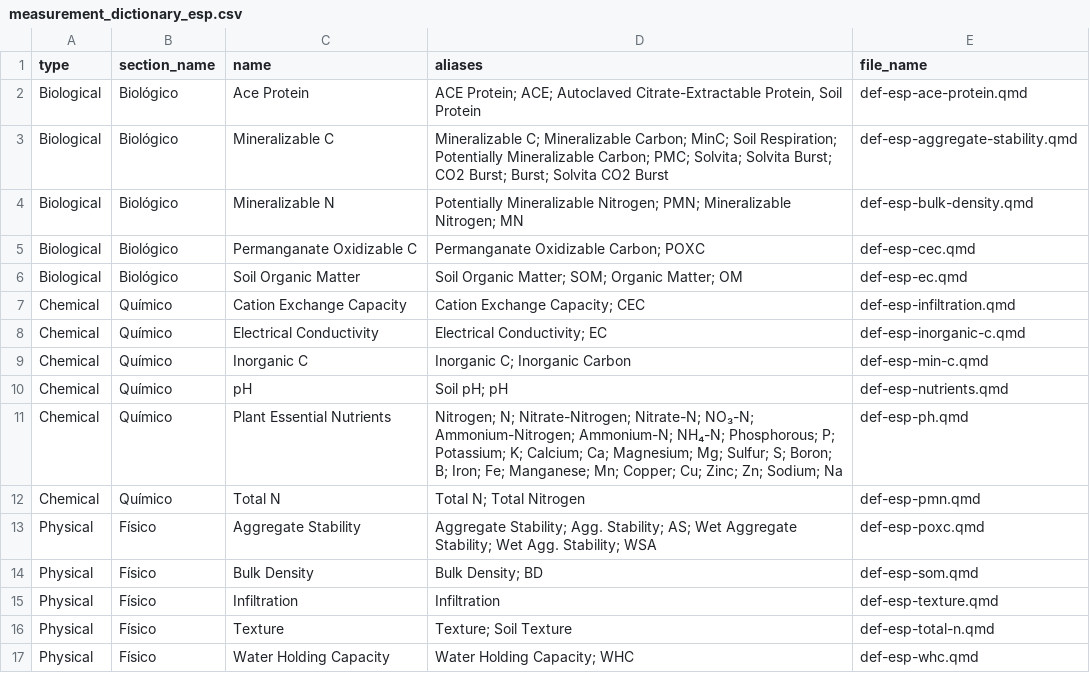
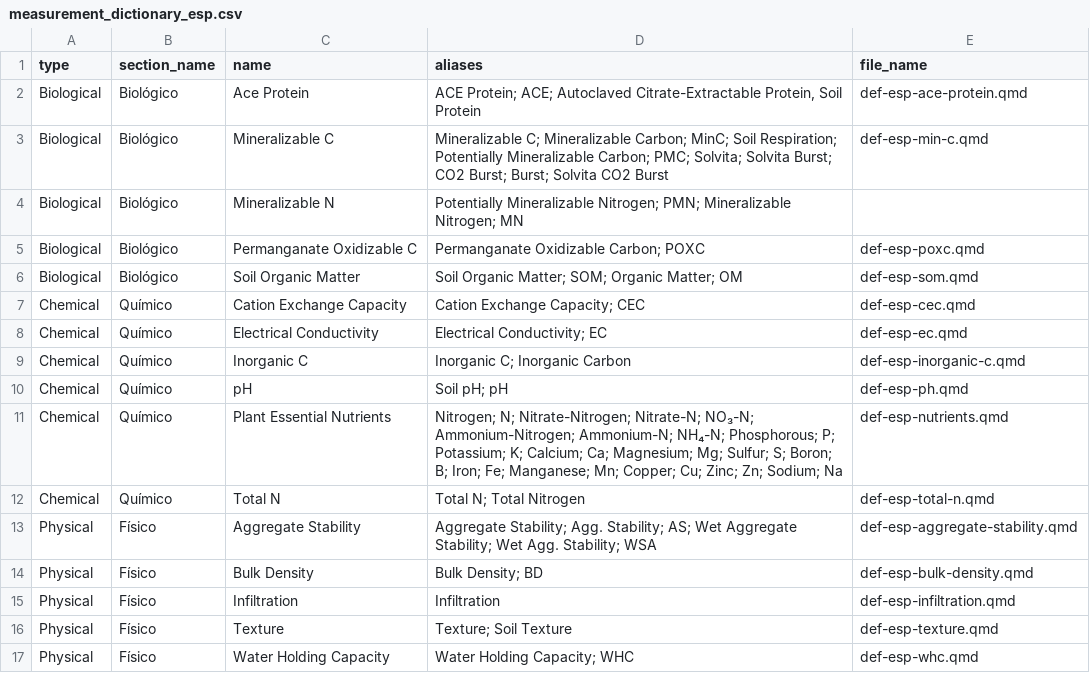
Before and after one commit to WA-Department-of-Agriculture/dirt-data-reports, a CSV file: app/files/measurement_dictionary_esp.csv, drawn as a sheet.

Commit message:
Fix measurement mapping files

```diff
--- a/app/files/measurement_dictionary_esp.csv
+++ b/app/files/measurement_dictionary_esp.csv
@@ -2,16 +2,16 @@
 Biological,Biológico,Ace Protein,"ACE Protein; ACE; Autoclaved Citrate-Extractable Protein, Soil Protein",def-esp-ace-protein.qmd
-Biological,Biológico,Mineralizable C,Mineralizable C; Mineralizable Carbon; MinC; Soil Respiration; Potentially Mineralizable Carbon; PMC; Solvita; Solvita Burst; CO2 Burst; Burst; Solvita CO2 Burst,def-esp-aggregate-stability.qmd
-Biological,Biológico,Mineralizable N,Potentially Mineralizable Nitrogen; PMN; Mineralizable Nitrogen; MN,def-esp-bulk-density.qmd
-Biological,Biológico,Permanganate Oxidizable C,Permanganate Oxidizable Carbon; POXC,def-esp-cec.qmd
-Biological,Biológico,Soil Organic Matter,Soil Organic Matter; SOM; Organic Matter; OM,def-esp-ec.qmd
-Chemical,Químico,Cation Exchange Capacity,Cation Exchange Capacity; CEC,def-esp-infiltration.qmd
-Chemical,Químico,Electrical Conductivity,Electrical Conductivity; EC,def-esp-inorganic-c.qmd
-Chemical,Químico,Inorganic C,Inorganic C; Inorganic Carbon,def-esp-min-c.qmd
-Chemical,Químico,pH,Soil pH; pH,def-esp-nutrients.qmd
-Chemical,Químico,Plant Essential Nutrients,Nitrogen; N; Nitrate-Nitrogen; Nitrate-N; NO₃-N; Ammonium-Nitrogen; Ammonium-N; NH₄-N; Phosphorous; P; Potassium; K; Calcium; Ca; Magnesium; Mg; Sulfur; S; Boron; B;  Iron; Fe; Manganese; Mn; Copper; Cu; Zinc; Zn; Sodium; Na,def-esp-ph.qmd
-Chemical,Químico,Total N,Total N; Total Nitrogen,def-esp-pmn.qmd
-Physical,Físico,Aggregate Stability,Aggregate Stability; Agg. Stability; AS; Wet Aggregate Stability; Wet Agg. Stability; WSA,def-esp-poxc.qmd
-Physical,Físico,Bulk Density,Bulk Density; BD,def-esp-som.qmd
-Physical,Físico,Infiltration,Infiltration,def-esp-texture.qmd
-Physical,Físico,Texture,Texture; Soil Texture,def-esp-total-n.qmd
+Biological,Biológico,Mineralizable C,Mineralizable C; Mineralizable Carbon; MinC; Soil Respiration; Potentially Mineralizable Carbon; PMC; Solvita; Solvita Burst; CO2 Burst; Burst; Solvita CO2 Burst,def-esp-min-c.qmd
+Biological,Biológico,Mineralizable N,Potentially Mineralizable Nitrogen; PMN; Mineralizable Nitrogen; MN,
+Biological,Biológico,Permanganate Oxidizable C,Permanganate Oxidizable Carbon; POXC,def-esp-poxc.qmd
+Biological,Biológico,Soil Organic Matter,Soil Organic Matter; SOM; Organic Matter; OM,def-esp-som.qmd
+Chemical,Químico,Cation Exchange Capacity,Cation Exchange Capacity; CEC,def-esp-cec.qmd
+Chemical,Químico,Electrical Conductivity,Electrical Conductivity; EC,def-esp-ec.qmd
+Chemical,Químico,Inorganic C,Inorganic C; Inorganic Carbon,def-esp-inorganic-c.qmd
+Chemical,Químico,pH,Soil pH; pH,def-esp-ph.qmd
+Chemical,Químico,Plant Essential Nutrients,Nitrogen; N; Nitrate-Nitrogen; Nitrate-N; NO₃-N; Ammonium-Nitrogen; Ammonium-N; NH₄-N; Phosphorous; P; Potassium; K; Calcium; Ca; Magnesium; Mg; Sulfur; S; Boron; B;  Iron; Fe; Manganese; Mn; Copper; Cu; Zinc; Zn; Sodium; Na,def-esp-nutrients.qmd
+Chemical,Químico,Total N,Total N; Total Nitrogen,def-esp-total-n.qmd
+Physical,Físico,Aggregate Stability,Aggregate Stability; Agg. Stability; AS; Wet Aggregate Stability; Wet Agg. Stability; WSA,def-esp-aggregate-stability.qmd
+Physical,Físico,Bulk Density,Bulk Density; BD,def-esp-bulk-density.qmd
+Physical,Físico,Infiltration,Infiltration,def-esp-infiltration.qmd
+Physical,Físico,Texture,Texture; Soil Texture,def-esp-texture.qmd
 Physical,Físico,Water Holding Capacity,Water Holding Capacity; WHC,def-esp-whc.qmd
```
Also changed, not shown: app/files/measurement_dictionary.csv, 5 other files.
